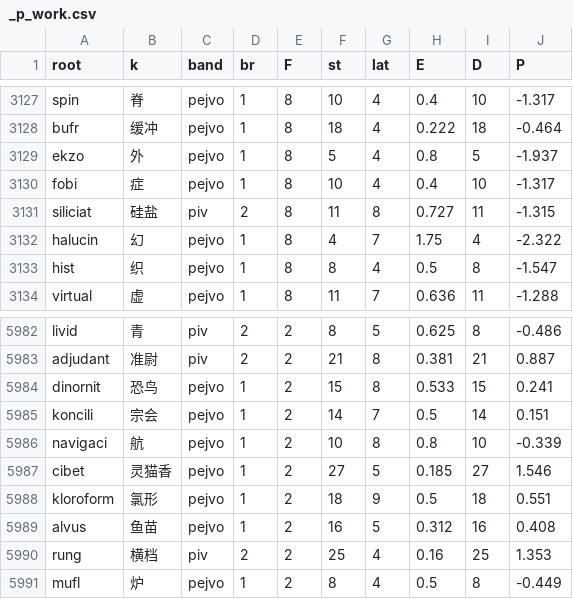
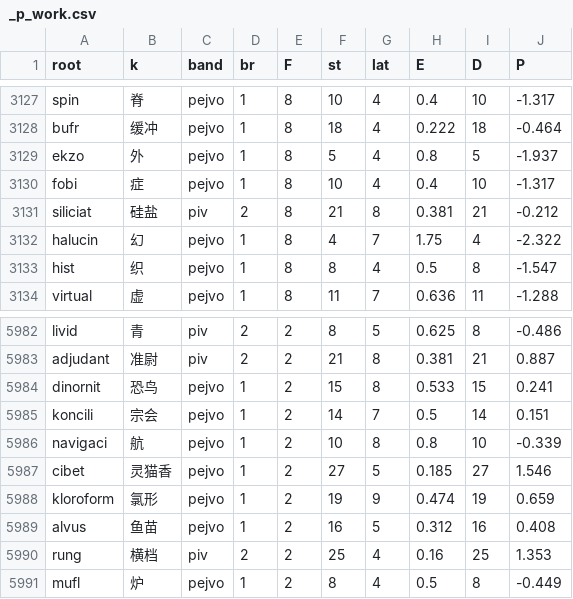
Before and after one commit to Takatakatake/kanji_assign, a CSV file: _p_work.csv, drawn as a sheet; only a part is shown, gaps mark what is left out.

```diff
--- a/_p_work.csv
+++ b/_p_work.csv
@@ -3130,3 +3130,3 @@
 "fobi","症","pejvo","1","8","10","4","0.4","10","-1.317"
-"siliciat","硅盐","piv","2","8","11","8","0.727","11","-1.315"
+"siliciat","硅盐","piv","2","8","21","8","0.381","21","-0.212"
 "halucin","幻","pejvo","1","8","4","7","1.75","4","-2.322"
@@ -5987,3 +5987,3 @@
 "cibet","灵猫香","pejvo","1","2","27","5","0.185","27","1.546"
-"kloroform","氯形","pejvo","1","2","18","9","0.5","18","0.551"
+"kloroform","氯形","pejvo","1","2","19","9","0.474","19","0.659"
 "alvus","鱼苗","pejvo","1","2","16","5","0.312","16","0.408"
```
Also changed, not shown: 1 other file.
